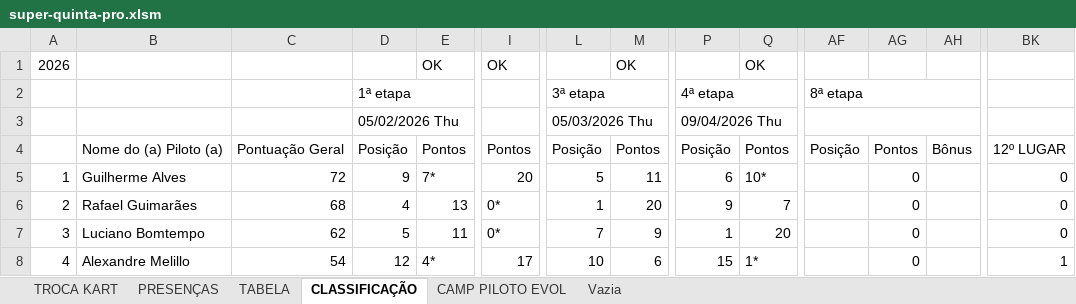
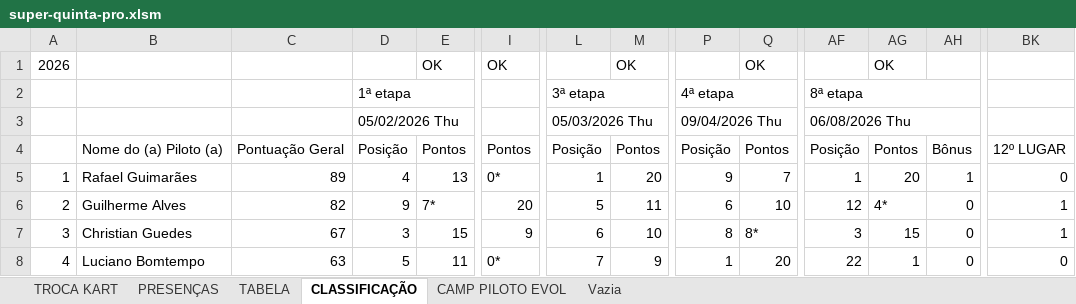
Before and after one commit to defariaaparecido/campeonatos-kart, an Excel workbook: super-quinta-pro.xlsm, sheet CLASSIFICAÇÃO, drawn as a sheet; only a part is shown, gaps mark what is left out; values as stored, in another font and other column widths than the file's, no cell formats; conditional formats not drawn; removed rows and columns are numbered as before the commit, all else as after; rows hold the shown columns only; the diff covers the shown part only; the diff names each change by its address in the sheet, - before the commit and + after, or states it on an @@ line.

Commit message:
Add files via upload

```diff
--- a/super-quinta-pro.xlsm (sheet CLASSIFICAÇÃO)
+++ b/super-quinta-pro.xlsm (sheet CLASSIFICAÇÃO)
-AG1: (empty)
+AG1: OK
-AF3: (empty)
+AF3: 06/08/2026 Thu
+row 5: 1 | Rafael Guimarães | 89 | 4 | 13 | 0* | 1 | 20 | 9 | 7 | 1 | 20 | 1 | 0
@@ column A renumbered between rows 6 and 26 @@
-C6: 72
+C6: 82
-Q6: 10*
+Q6: 10
-AF6: (empty)
+AF6: 12
-AG6: 0
+AG6: 4*
-AH6:AH8: (empty)
+AH6:AH8: 0
-BK6:BK7: 0
+BK6:BK7: 1
-B7: Rafael Guimarães
+B7: Christian Guedes
-C7: 68
+C7: 67
-D7: 4
+D7: 3
-E7: 13
+E7: 15
-I7: 0*
+I7: 9
-L7: 1
+L7: 6
-M7: 20
+M7: 10
-P7: 9
+P7: 8
-Q7: 7
+Q7: 8*
-AF7: (empty)
+AF7: 3
-AG7: 0
+AG7: 15
-C8: 62
+C8: 63
-AF8: (empty)
+AF8: 22
-AG8: 0
+AG8: 1
-row 8: 4 | Alexandre Melillo | 54 | 12 | 4* | 17 | 10 | 6 | 15 | 1* |  | 0 |  | 1
```
Also changed, not shown: 2 added rows, 2 removed rows and 149 edited cells elsewhere in this sheet, sheet CAMP PILOTO EVOL, sheet TABELA, sheet PRESENÇAS, sheet TROCA KART, cell formats, charts or pictures.
